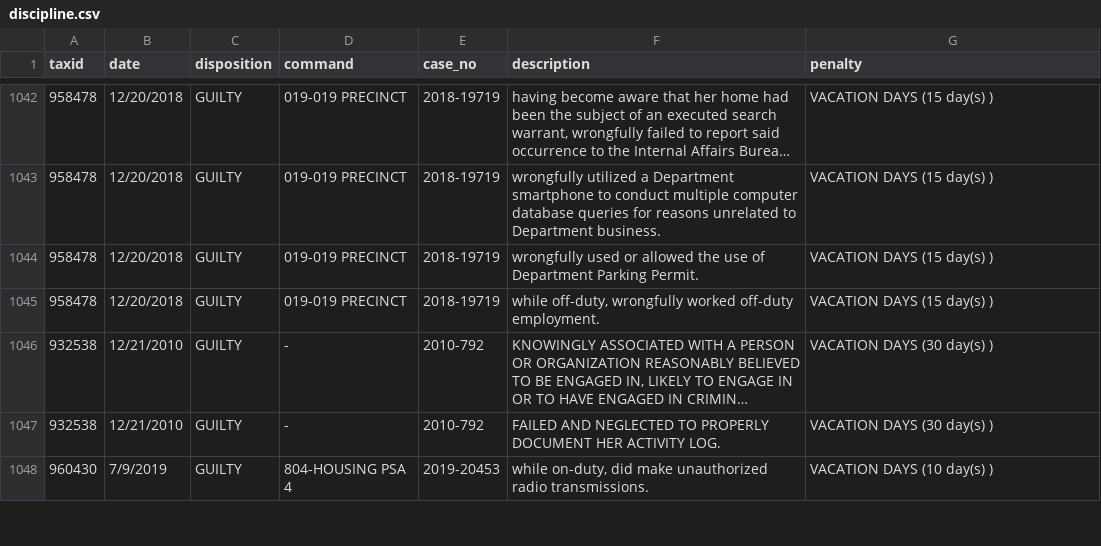
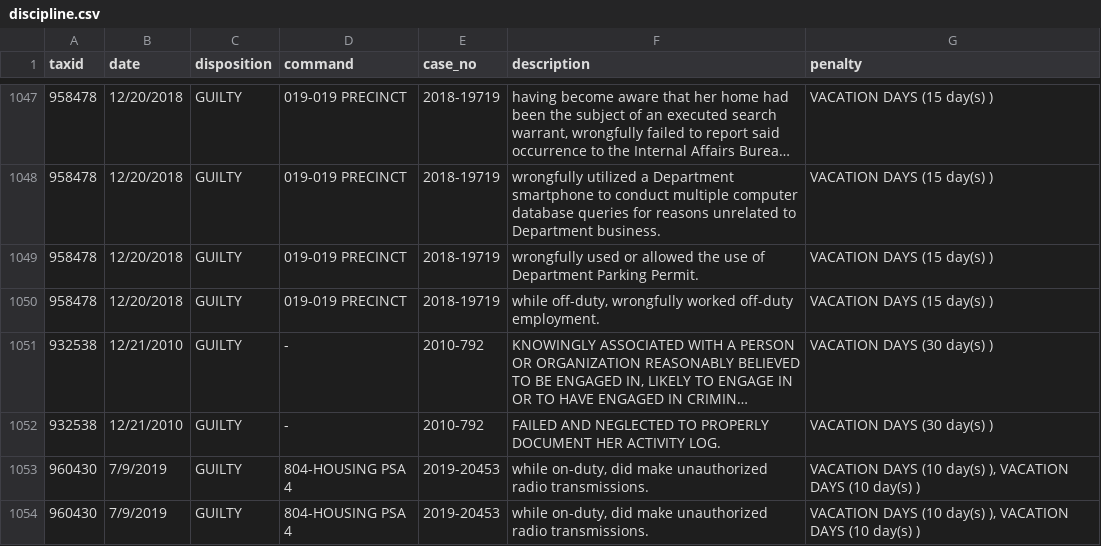
Before and after one commit to ryanwatkins/nypd-officer-profiles, a CSV file: discipline.csv, drawn as a sheet; only a part is shown, gaps mark what is left out; long unchanged cells end in …; addresses are those after the commit; the diff covers the shown part only; the diff names each change by its address in the sheet, - before the commit and + after, or states it on an @@ line.

```diff
--- a/discipline.csv
+++ b/discipline.csv
-G1053 (penalty): VACATION DAYS (10 day(s) )
+G1053 (penalty): VACATION DAYS (10 day(s) ), VACATION DAYS (10 day(s) )
+row 1054: 960430 | 7/9/2019 | GUILTY | 804-HOUSING PSA 4 | 2019-20453 | while on-duty, did make unauthorized radio transmissions. | VACATION DAYS (10 day(s) ), VACATION DAYS (10 day(s) )
```
Also changed, not shown: 12 added rows, 9 removed rows and 14 edited cells elsewhere in this file, 28 other files.
